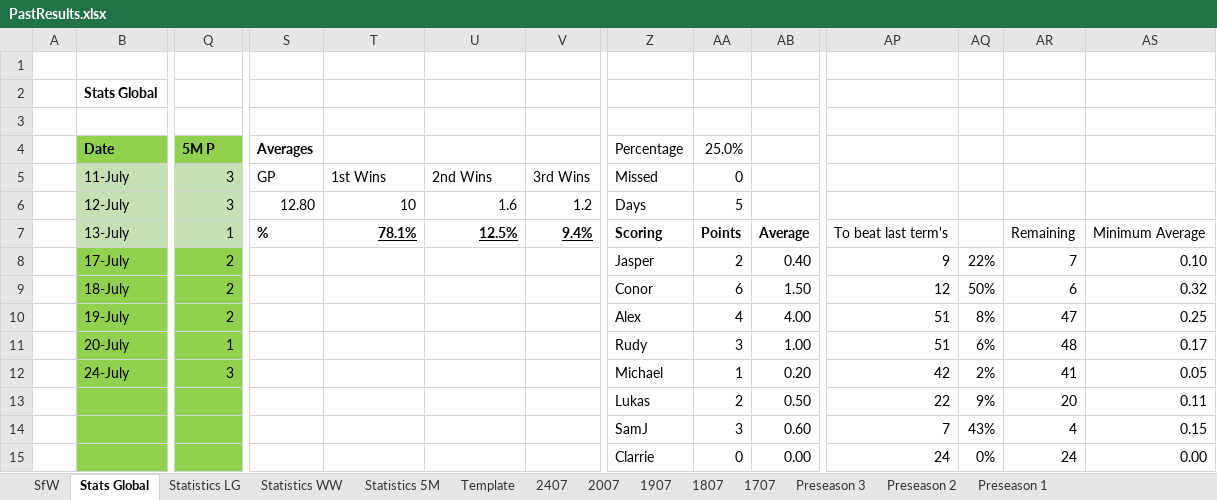
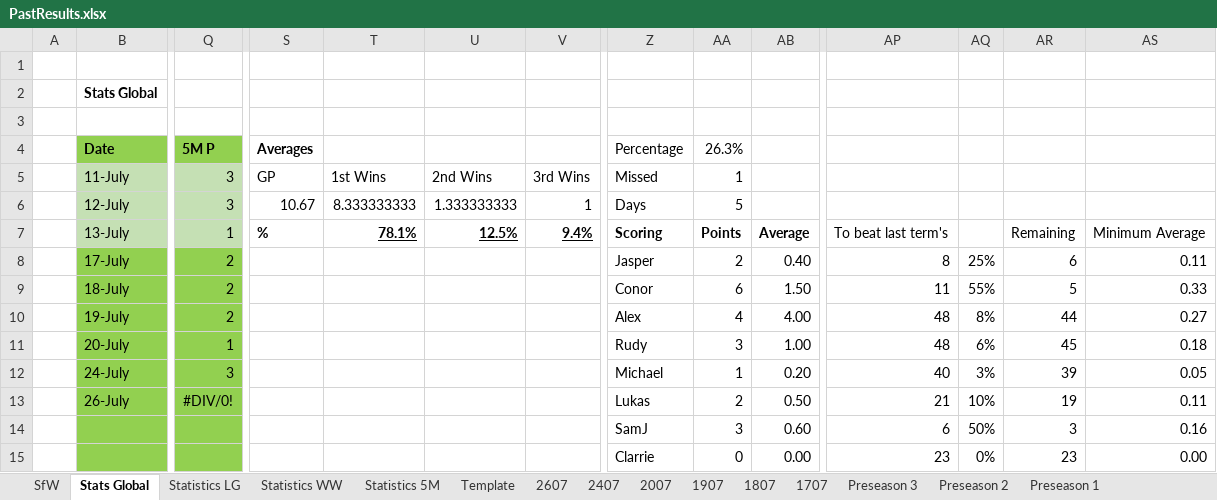
Before and after one commit to KingGoose20/LTBOS3, an Excel workbook: Other Files/PastResults.xlsx, sheet Stats Global, drawn as a sheet; only a part is shown, gaps mark what is left out; values as stored, in another font and other column widths than the file's, no borders; charts and pictures and conditional formats and table styles not drawn; removed rows and columns are numbered as before the commit, all else as after; rows hold the shown columns only; the diff covers the shown part only; the diff names each change by its address in the sheet, - before the commit and + after, or states it on an @@ line.

```diff
--- a/Other Files/PastResults.xlsx (sheet Stats Global)
+++ b/Other Files/PastResults.xlsx (sheet Stats Global)
+sheet tab: 2607
-AA4: 25.0%
+AA4: 26.3%
-AA5 (26.3%): 0
+AA5 (26.3%): 1
-S6 (Averages): 12.80
+S6 (Averages): 10.67
-T6: 10
+T6: 8.333333333
-U6: 1.6
+U6: 1.333333333
-V6: 1.2
+V6: 1
-AP8: 9
+AP8: 8
-AQ8: 22%
+AQ8: 25%
-AR8: 7
+AR8: 6
-AS8: 0.10
+AS8: 0.11
-AP9: 12
+AP9: 11
-AQ9: 50%
+AQ9: 55%
-AR9: 6
+AR9: 5
-AS9: 0.32
+AS9: 0.33
-AP10:AP11: 51
+AP10:AP11: 48
-AR10: 47
+AR10: 44
-AS10: 0.25
+AS10: 0.27
-AR11: 48
+AR11: 45
-AS11: 0.17
+AS11: 0.18
-AP12: 42
+AP12: 40
-AQ12: 2%
+AQ12: 3%
-AR12: 41
+AR12: 39
-row 13:  |  |  |  |  |  |  | Lukas | 2 | 0.50 | 22 | 9% | 20 | 0.11
+row 13:  | 26-July | #DIV/0! |  |  |  |  | Lukas | 2 | 0.50 | 21 | 10% | 19 | 0.11
-AP14: 7
+AP14: 6
-AQ14: 43%
+AQ14: 50%
-AR14: 4
+AR14: 3
-AS14: 0.15
+AS14: 0.16
-AP15: 24
+AP15: 23
-AR15: 24
+AR15: 23
```
Also changed, not shown: 1 added row, 1 removed row, 63 edited cells and cell formats elsewhere in this sheet, sheet Statistics 5M, sheet Statistics WW, sheet Statistics LG, formulas that keep their value, charts or pictures, 4 other files.
